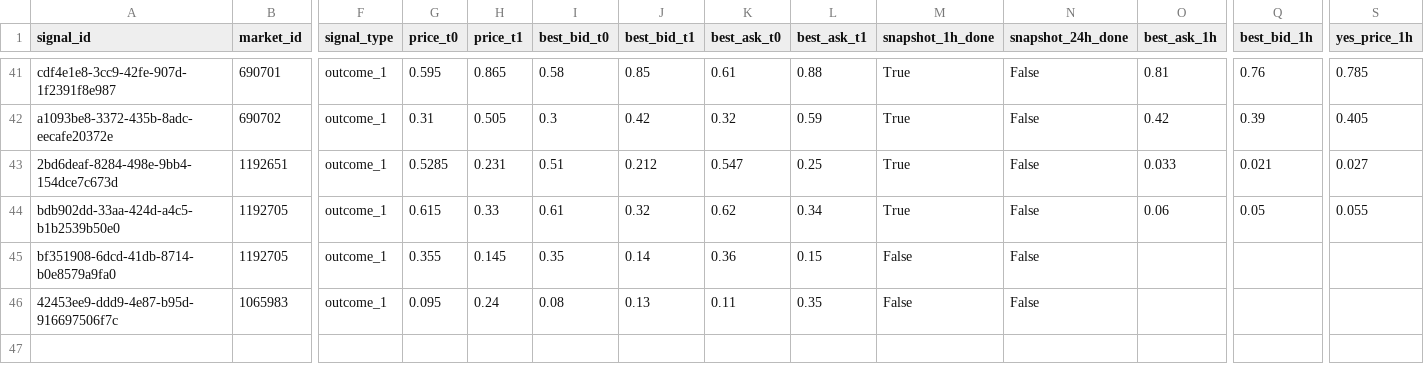
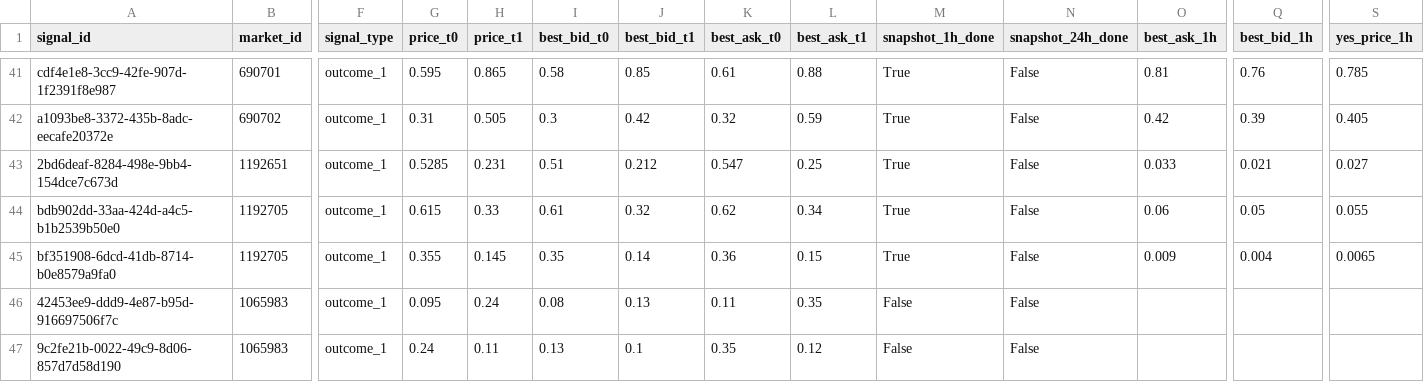
Before and after one commit to arshak-avagyan/fetch_data_test_repo, a CSV file: data/signals_merged.csv, drawn as a sheet; only a part is shown, gaps mark what is left out; rows hold the shown columns only; the diff names each change by its address in the sheet, - before the commit and + after, or states it on an @@ line.

Commit message:
Workflow Run
Files changed:
M	data/market_change.csv
M	data/polymarket_flat_markets_t0.csv
M	data/polymarket_flat_markets_t1.csv
M	data/signals.csv
M	data/signals_merged.csv
M	data/signals_snapshots.csv

```diff
--- a/data/signals_merged.csv
+++ b/data/signals_merged.csv
-M45 (snapshot_1h_done): False
+M45 (snapshot_1h_done): True
-O45 (best_ask_1h): (empty)
+O45 (best_ask_1h): 0.009
-Q45 (best_bid_1h): (empty)
+Q45 (best_bid_1h): 0.004
-S45 (yes_price_1h): (empty)
+S45 (yes_price_1h): 0.0065
+row 47: 9c2fe21b-0022-49c9-8d06-857d7d58d190 | 1065983 | outcome_1 | 0.24 | 0.11 | 0.13 | 0.1 | 0.35 | 0.12 | False | False
```
Also changed, not shown: data/signals.csv, data/signals_snapshots.csv, 1 other file.
